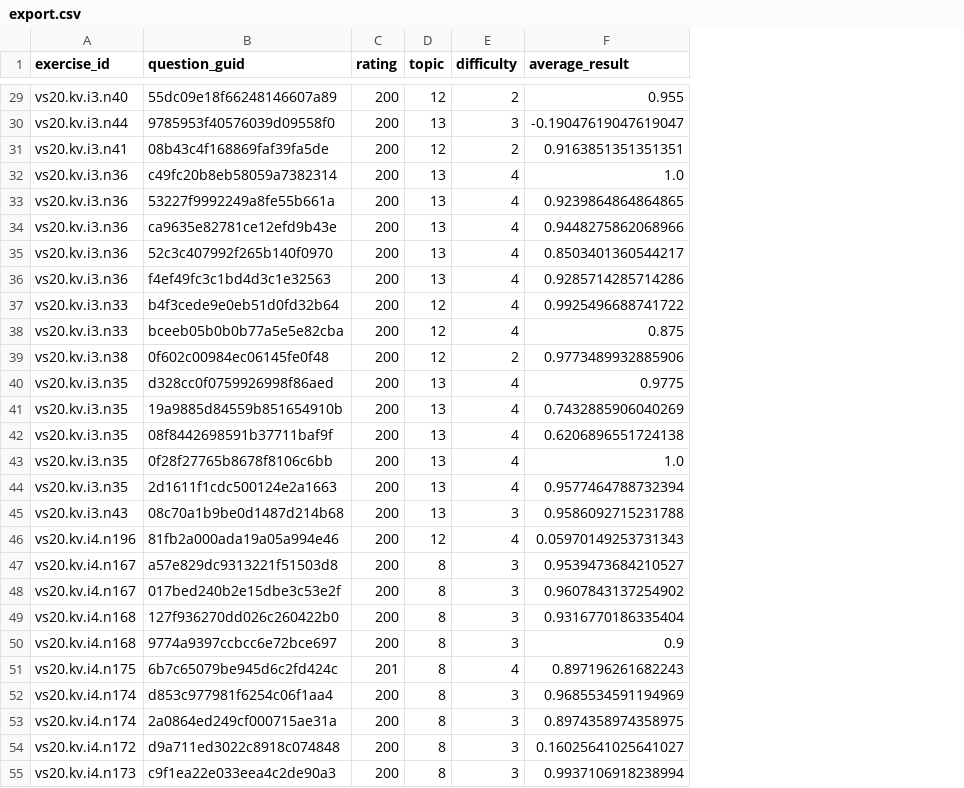
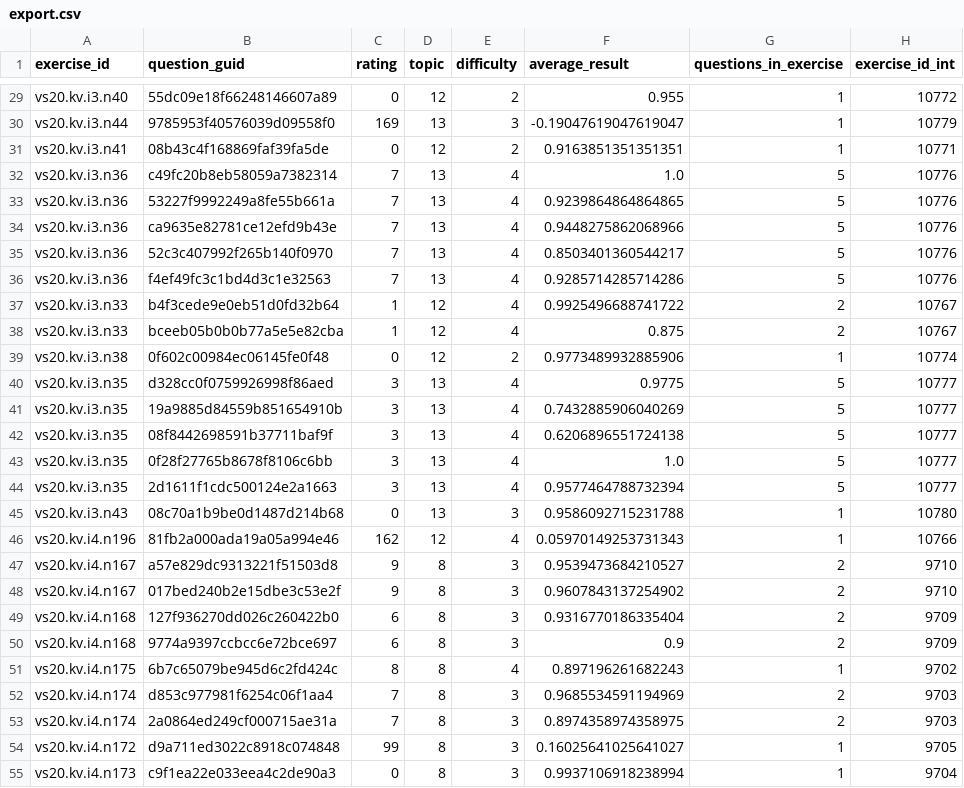
Before and after one commit to zigapk/vis-2020-project, a CSV file: data/export.csv, drawn as a sheet; only a part is shown, gaps mark what is left out; the diff covers the shown part only; the diff names each change by its address in the sheet, - before the commit and + after, or states it on an @@ line.

```diff
--- a/data/export.csv
+++ b/data/export.csv
+column G (questions_in_exercise), rows 29-55: 1 | 1 | 1 | 5 | 5 | 5 | 5 | 5 | 2 | 2 | 1 | 5 | 5 | 5 | 5 | 5 | 1 | 1 | 2 | 2 | 2 | 2 | 1 | 2 | 2 | 1 | 1
+column H (exercise_id_int), rows 29-55: 10772 | 10779 | 10771 | 10776 | 10776 | 10776 | 10776 | 10776 | 10767 | 10767 | 10774 | 10777 | 10777 | 10777 | 10777 | 10777 | 10780 | 10766 | 9710 | 9710 | 9709 | 9709 | 9702 | 9703 | 9703 | 9705 | 9704
-C29 (rating): 200
+C29 (rating): 0
-C30 (rating): 200
+C30 (rating): 169
-C31 (rating): 200
+C31 (rating): 0
-C32:C36 (rating): 200
+C32:C36 (rating): 7
-C37:C38 (rating): 200
+C37:C38 (rating): 1
-C39 (rating): 200
+C39 (rating): 0
-C40:C44 (rating): 200
+C40:C44 (rating): 3
-C45 (rating): 200
+C45 (rating): 0
-C46 (rating): 200
+C46 (rating): 162
-C47:C48 (rating): 200
+C47:C48 (rating): 9
-C49:C50 (rating): 200
+C49:C50 (rating): 6
-C51 (rating): 201
+C51 (rating): 8
-C52:C53 (rating): 200
+C52:C53 (rating): 7
-C54 (rating): 200
+C54 (rating): 99
-C55 (rating): 200
+C55 (rating): 0
```
Also changed, not shown: 129 edited cells elsewhere in this file, 3 other files.
